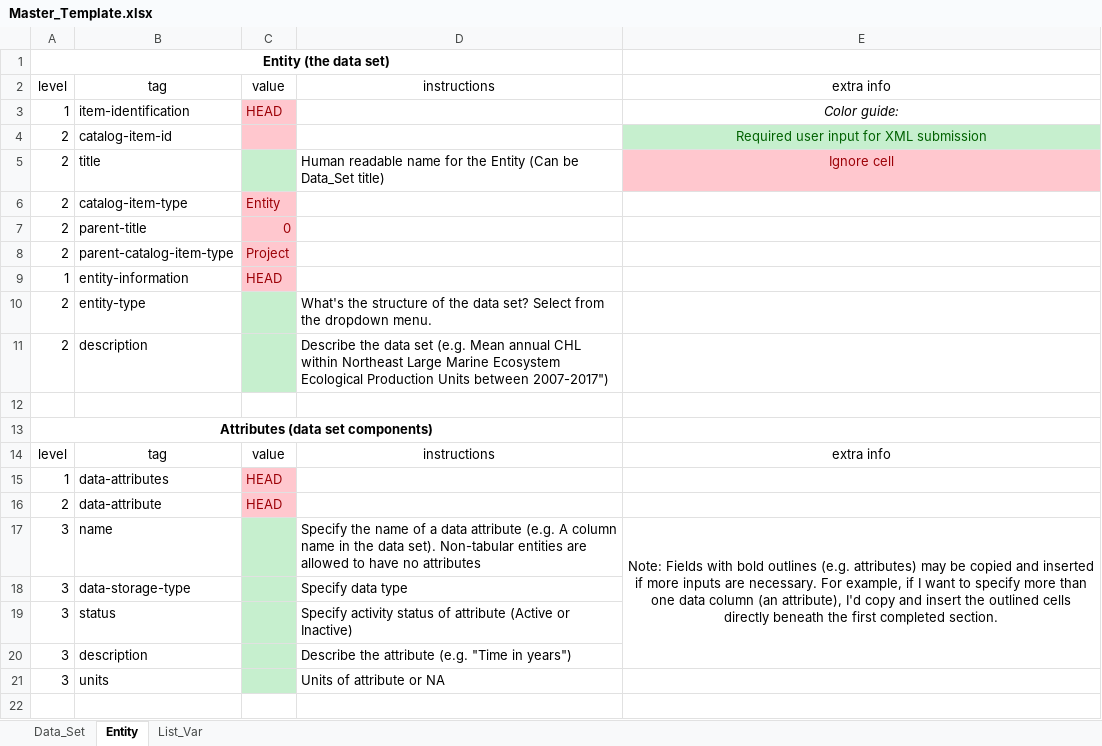
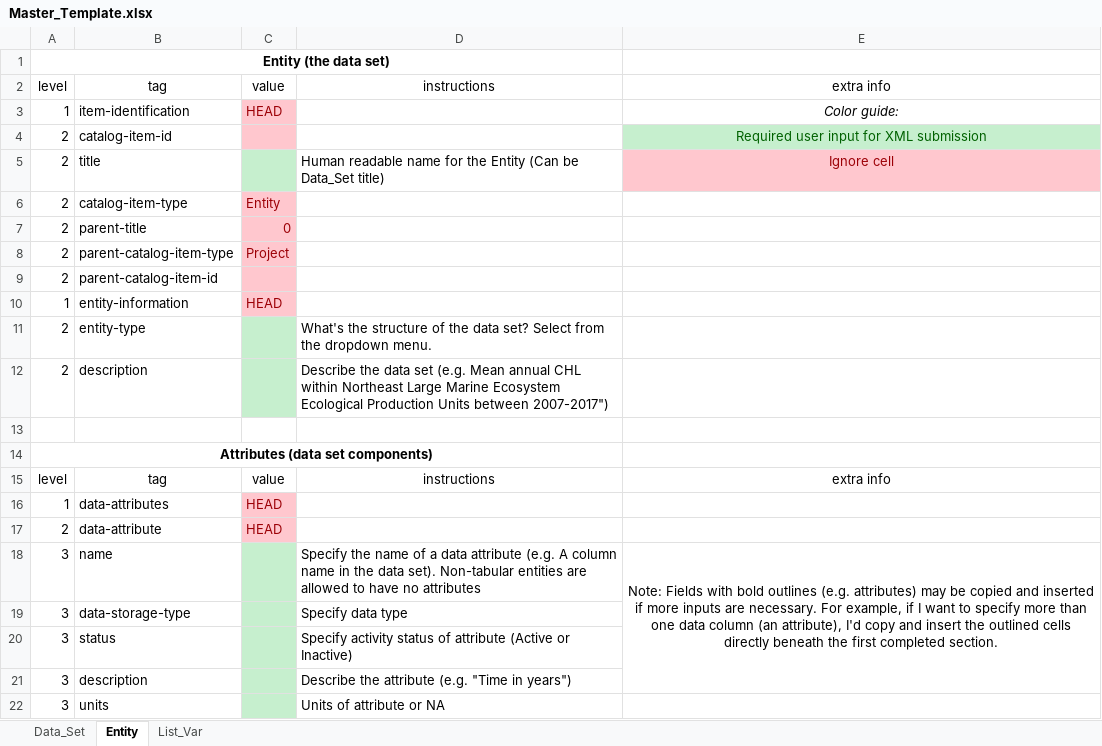
Before and after one commit to andybeet/inportxml, an Excel workbook: inst/Master_Template.xlsx, sheet Entity, drawn as a sheet; values as stored, in another font and other column widths than the file's, no borders; the diff names each change by its address in the sheet, - before the commit and + after, or states it on an @@ line.

Commit message:
new line added in Master template - parent-catalog-item-id line in entity table

```diff
--- a/inst/Master_Template.xlsx (sheet Entity)
+++ b/inst/Master_Template.xlsx (sheet Entity)
+row 9: 2 | parent-catalog-item-id
```
Also changed, not shown: 1 other file.
